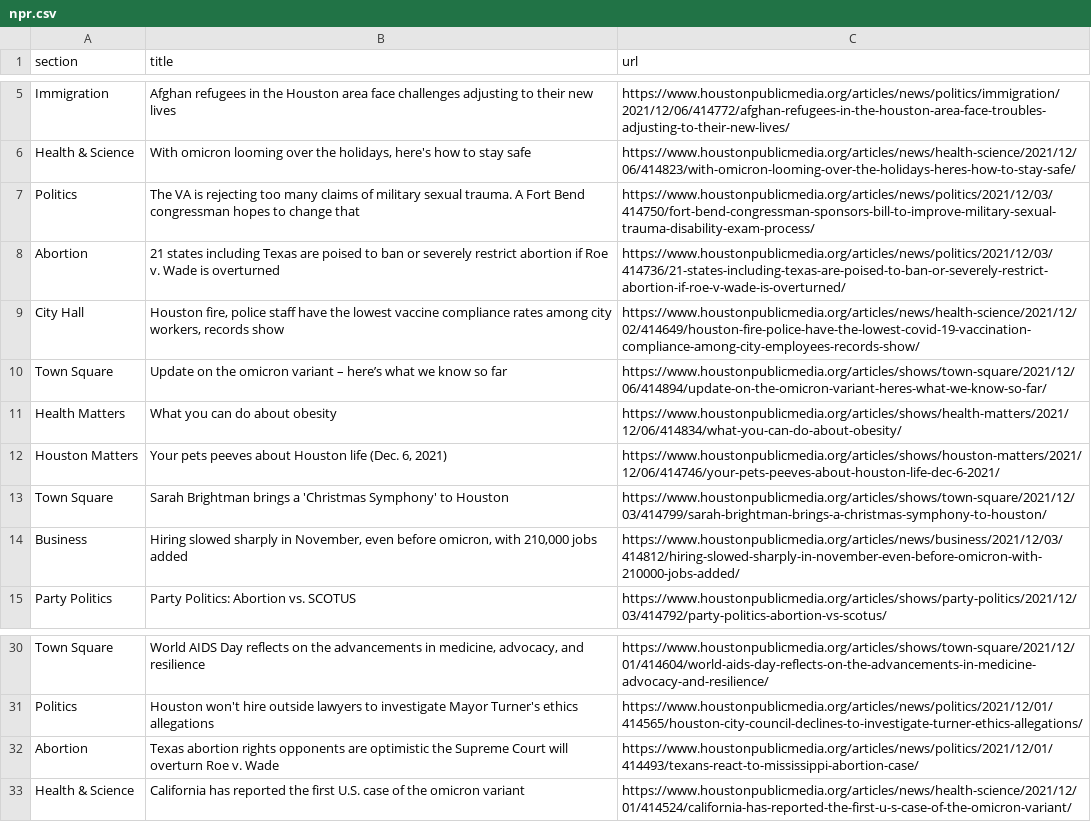
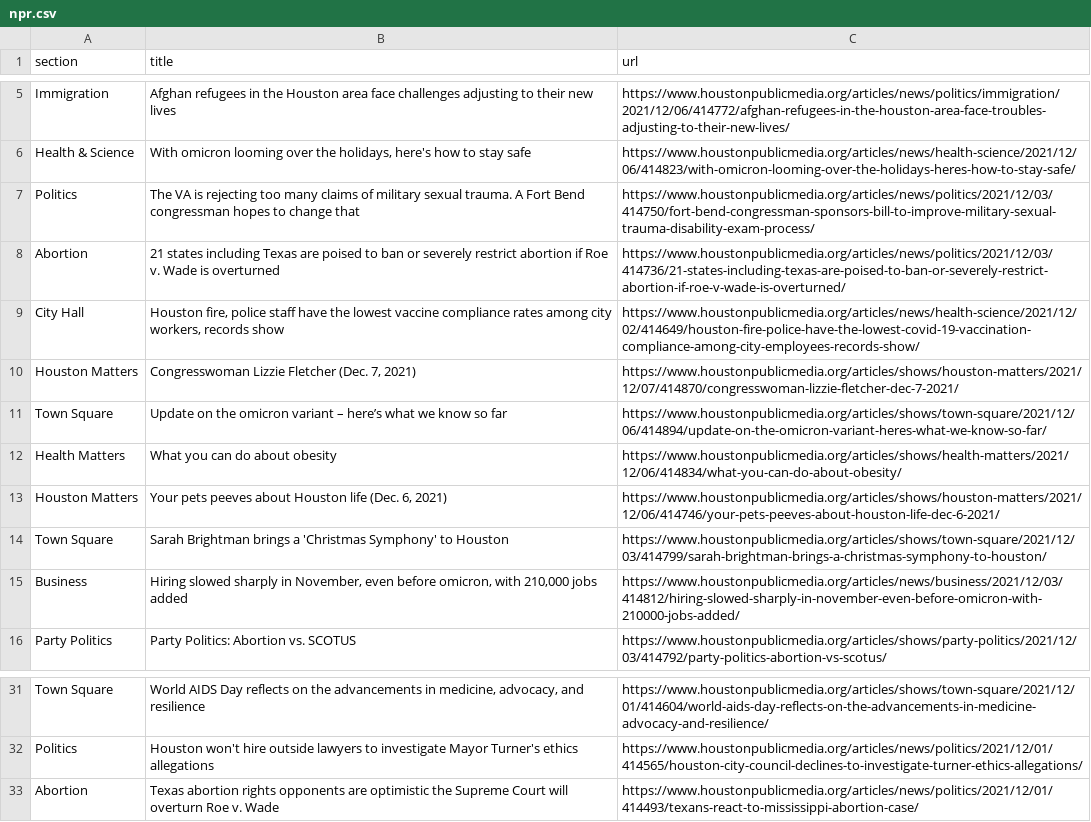
Before and after one commit to jmingram1/auto-scraper, a CSV file: npr.csv, drawn as a sheet; only a part is shown, gaps mark what is left out.

```diff
--- a/npr.csv
+++ b/npr.csv
@@ -9,2 +9,3 @@ Abortion,21 states including Texas are poised to ban or severely restrict aborti
 City Hall,"Houston fire, police staff have the lowest vaccine compliance rates among city workers, records show",https://www.houstonpublicmedia.org/articles/news/health-science/2021/12/02/414649/houston-fire-police-have-the-lowest-covid-19-vaccination-compliance-among-city-employees-records-show/
+Houston Matters,"Congresswoman Lizzie Fletcher (Dec. 7, 2021)",https://www.houstonpublicmedia.org/articles/shows/houston-matters/2021/12/07/414870/congresswoman-lizzie-fletcher-dec-7-2021/
 Town Square,Update on the omicron variant – here’s what we know so far,https://www.houstonpublicmedia.org/articles/shows/town-square/2021/12/06/414894/update-on-the-omicron-variant-heres-what-we-know-so-far/
@@ -32,2 +33 @@ Politics,Houston won't hire outside lawyers to investigate Mayor Turner's ethics
 Abortion,Texas abortion rights opponents are optimistic the Supreme Court will overturn Roe v. Wade,https://www.houstonpublicmedia.org/articles/news/politics/2021/12/01/414493/texans-react-to-mississippi-abortion-case/
-Health & Science,California has reported the first U.S. case of the omicron variant,https://www.houstonpublicmedia.org/articles/news/health-science/2021/12/01/414524/california-has-reported-the-first-u-s-case-of-the-omicron-variant/
```
